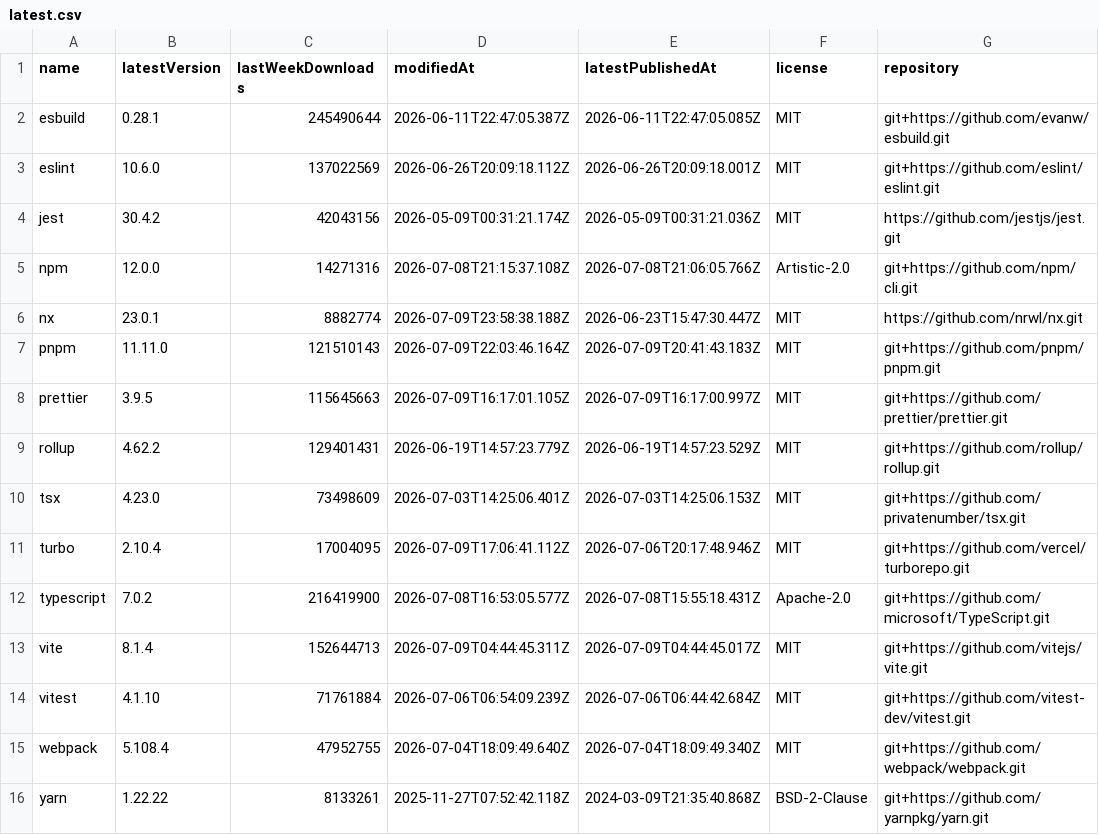
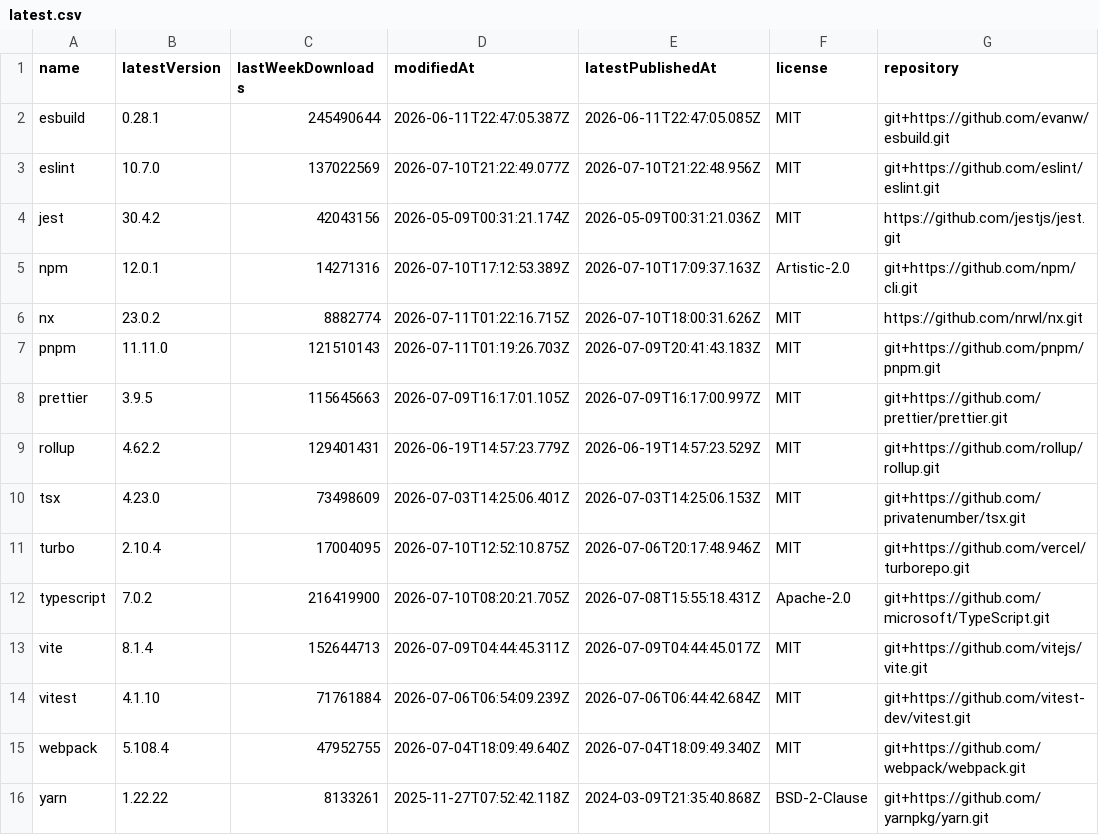
Before and after one commit to rogerchappel/npm-cli-trends, a CSV file: data/latest.csv, drawn as a sheet.

```diff
--- a/data/latest.csv
+++ b/data/latest.csv
@@ -2,7 +2,7 @@ name,latestVersion,lastWeekDownloads,modifiedAt,latestPublishedAt,license,reposi
 "esbuild","0.28.1","245490644","2026-06-11T22:47:05.387Z","2026-06-11T22:47:05.085Z","MIT","git+https://github.com/evanw/esbuild.git"
-"eslint","10.6.0","137022569","2026-06-26T20:09:18.112Z","2026-06-26T20:09:18.001Z","MIT","git+https://github.com/eslint/eslint.git"
+"eslint","10.7.0","137022569","2026-07-10T21:22:49.077Z","2026-07-10T21:22:48.956Z","MIT","git+https://github.com/eslint/eslint.git"
 "jest","30.4.2","42043156","2026-05-09T00:31:21.174Z","2026-05-09T00:31:21.036Z","MIT","https://github.com/jestjs/jest.git"
-"npm","12.0.0","14271316","2026-07-08T21:15:37.108Z","2026-07-08T21:06:05.766Z","Artistic-2.0","git+https://github.com/npm/cli.git"
-"nx","23.0.1","8882774","2026-07-09T23:58:38.188Z","2026-06-23T15:47:30.447Z","MIT","https://github.com/nrwl/nx.git"
-"pnpm","11.11.0","121510143","2026-07-09T22:03:46.164Z","2026-07-09T20:41:43.183Z","MIT","git+https://github.com/pnpm/pnpm.git"
+"npm","12.0.1","14271316","2026-07-10T17:12:53.389Z","2026-07-10T17:09:37.163Z","Artistic-2.0","git+https://github.com/npm/cli.git"
+"nx","23.0.2","8882774","2026-07-11T01:22:16.715Z","2026-07-10T18:00:31.626Z","MIT","https://github.com/nrwl/nx.git"
+"pnpm","11.11.0","121510143","2026-07-11T01:19:26.703Z","2026-07-09T20:41:43.183Z","MIT","git+https://github.com/pnpm/pnpm.git"
 "prettier","3.9.5","115645663","2026-07-09T16:17:01.105Z","2026-07-09T16:17:00.997Z","MIT","git+https://github.com/prettier/prettier.git"
@@ -10,4 +10,4 @@ name,latestVersion,lastWeekDownloads,modifiedAt,latestPublishedAt,license,reposi
 "tsx","4.23.0","73498609","2026-07-03T14:25:06.401Z","2026-07-03T14:25:06.153Z","MIT","git+https://github.com/privatenumber/tsx.git"
-"turbo","2.10.4","17004095","2026-07-09T17:06:41.112Z","2026-07-06T20:17:48.946Z","MIT","git+https://github.com/vercel/turborepo.git"
-"typescript","7.0.2","216419900","2026-07-08T16:53:05.577Z","2026-07-08T15:55:18.431Z","Apache-2.0","git+https://github.com/microsoft/TypeScript.git"
+"turbo","2.10.4","17004095","2026-07-10T12:52:10.875Z","2026-07-06T20:17:48.946Z","MIT","git+https://github.com/vercel/turborepo.git"
+"typescript","7.0.2","216419900","2026-07-10T08:20:21.705Z","2026-07-08T15:55:18.431Z","Apache-2.0","git+https://github.com/microsoft/TypeScript.git"
 "vite","8.1.4","152644713","2026-07-09T04:44:45.311Z","2026-07-09T04:44:45.017Z","MIT","git+https://github.com/vitejs/vite.git"
```
Also changed, not shown: 4 other files.
